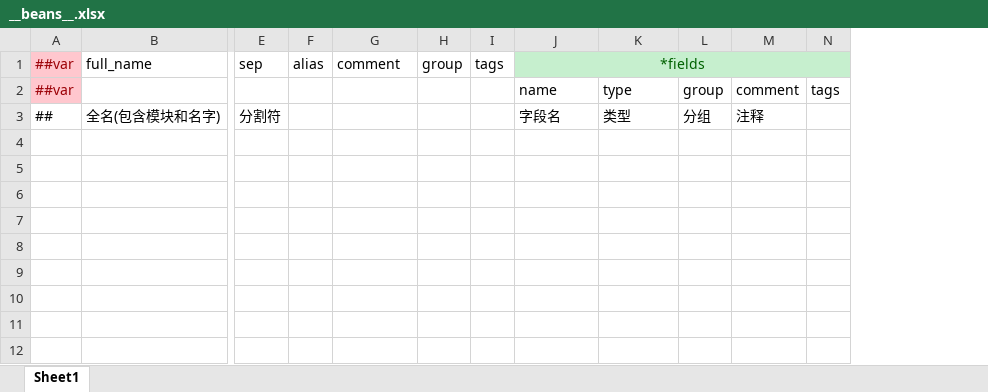
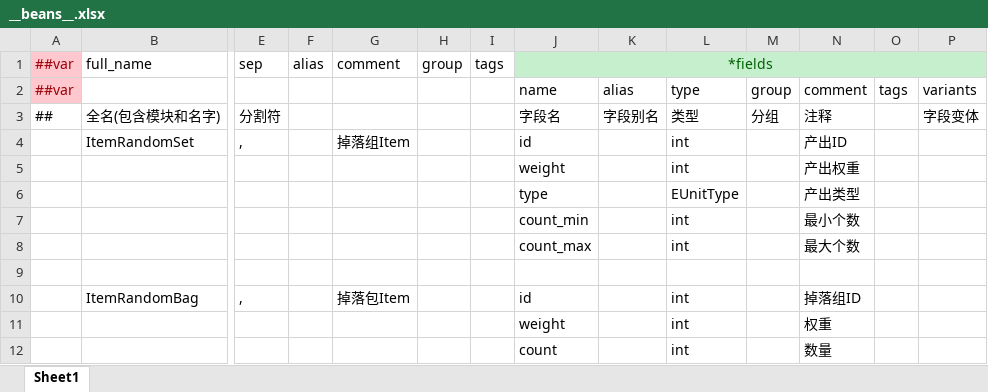
Before and after one commit to alsostone/com.stone.et8, an Excel workbook: Unity/Assets/Config/Excel/Datas/__beans__.xlsx, sheet Sheet1, drawn as a sheet; only a part is shown, gaps mark what is left out; values as stored, in another font and other column widths than the file's, no borders; rows hold the shown columns only; the diff names each change by its address in the sheet, - before the commit and + after, or states it on an @@ line.

```diff
--- a/Unity/Assets/Config/Excel/Datas/__beans__.xlsx (sheet Sheet1)
+++ b/Unity/Assets/Config/Excel/Datas/__beans__.xlsx (sheet Sheet1)
+column K, rows 2-3: alias | 字段别名
+column P, rows 2-3: variants | 字段变体
+row 4:  | ItemRandomSet | , |  | 掉落组Item |  |  | id |  | int |  | 产出ID
+row 5:  |  |  |  |  |  |  | weight |  | int |  | 产出权重
+row 6:  |  |  |  |  |  |  | type |  | EUnitType |  | 产出类型
+row 7:  |  |  |  |  |  |  | count_min |  | int |  | 最小个数
+row 8:  |  |  |  |  |  |  | count_max |  | int |  | 最大个数
+row 9: (empty)
+row 10:  | ItemRandomBag | , |  | 掉落包Item |  |  | id |  | int |  | 掉落组ID
+row 11:  |  |  |  |  |  |  | weight |  | int |  | 权重
+row 12:  |  |  |  |  |  |  | count |  | int |  | 数量
```
Also changed, not shown: Unity/Assets/Config/Excel/Datas/Drop/Drop.xlsx, Unity/Assets/Config/Excel/Datas/Drop/RandomBag.xlsx, 30 other files.
